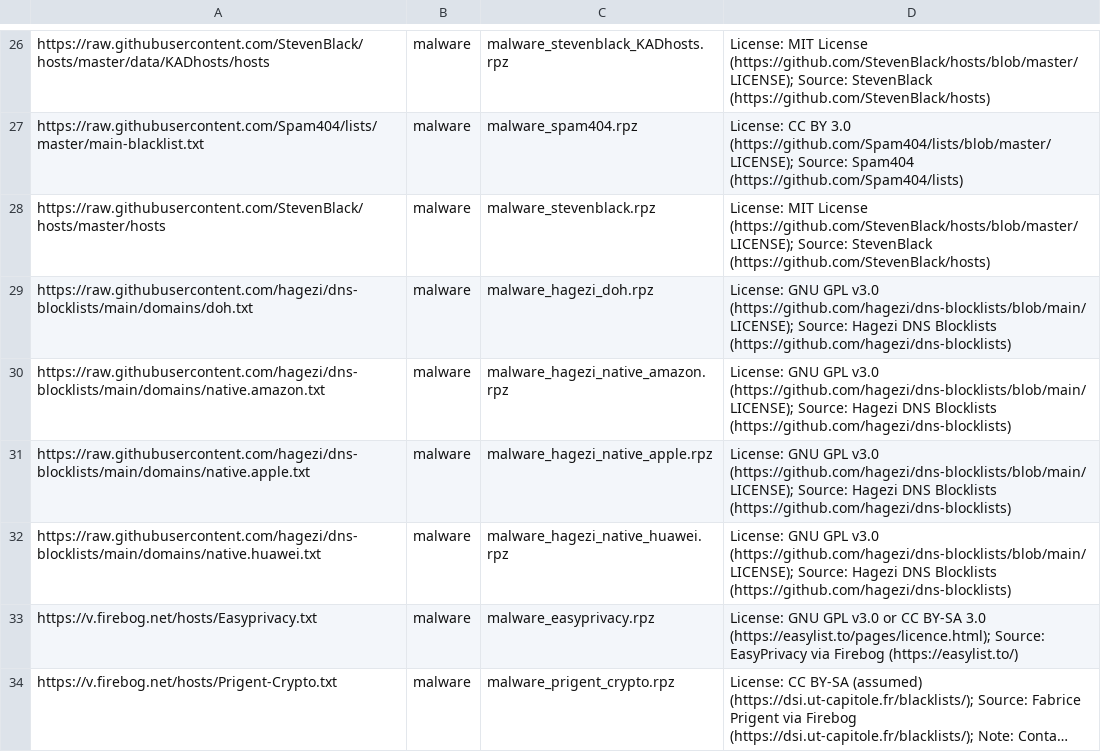
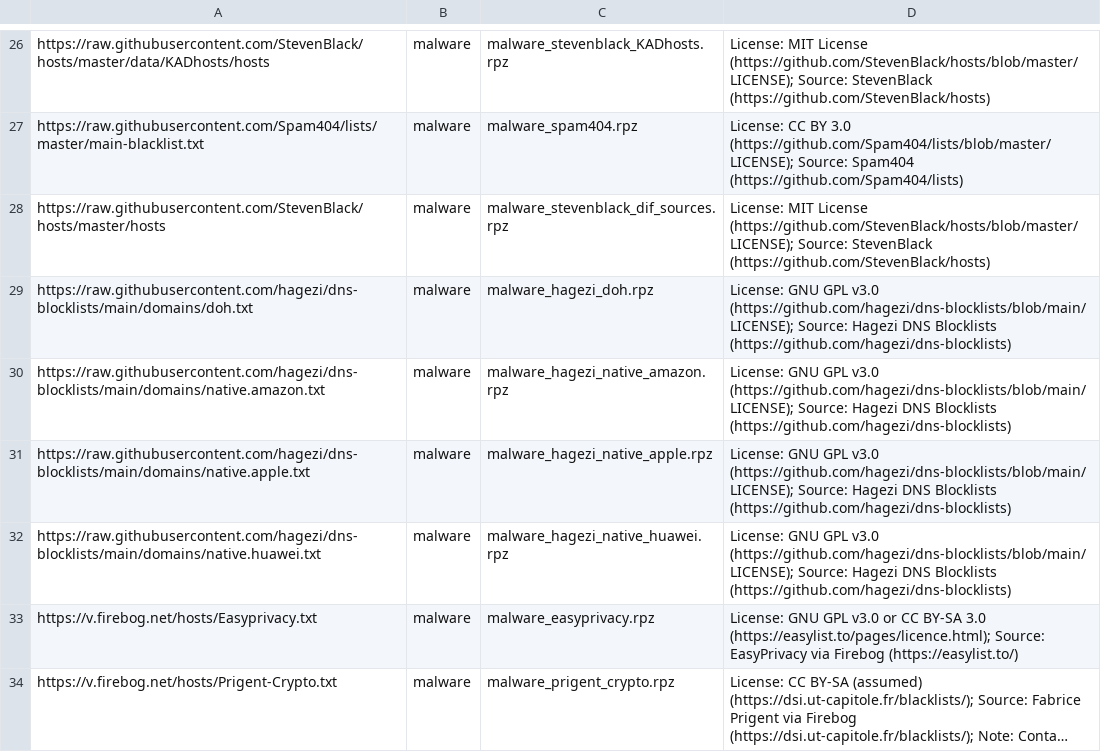
Before and after one commit to ummeegge/RPZ-Blocklists, a CSV file: tools/list-mappings.csv, drawn as a sheet; only a part is shown, gaps mark what is left out; long unchanged cells end in ….

Commit message:
Changed special thanks since the lists and the license has been changed

```diff
--- a/tools/list-mappings.csv
+++ b/tools/list-mappings.csv
@@ -27,3 +27,3 @@ https://raw.githubusercontent.com/StevenBlack/hosts/master/data/KADhosts/hosts,m
 https://raw.githubusercontent.com/Spam404/lists/master/main-blacklist.txt,malware,malware_spam404.rpz,"License: CC BY 3.0 (https://github.com/Spam404/lists/blob/master/LICENSE); Source: Spam404 (https://github.com/Spam404/lists)"
-https://raw.githubusercontent.com/StevenBlack/hosts/master/hosts,malware,malware_stevenblack.rpz,"License: MIT License (https://github.com/StevenBlack/hosts/blob/master/LICENSE); Source: StevenBlack (https://github.com/StevenBlack/hosts)"
+https://raw.githubusercontent.com/StevenBlack/hosts/master/hosts,malware,malware_stevenblack_dif_sources.rpz,"License: MIT License (https://github.com/StevenBlack/hosts/blob/master/LICENSE); Source: StevenBlack (https://github.com/StevenBlack/hosts)"
 https://raw.githubusercontent.com/hagezi/dns-blocklists/main/domains/doh.txt,malware,malware_hagezi_doh.rpz,"License: GNU GPL v3.0 (https://github.com/hagezi/dns-blocklists/blob/main/LICENSE); Source: Hagezi DNS Blocklists (https://github.com/hagezi/dns-blocklists)"
```
